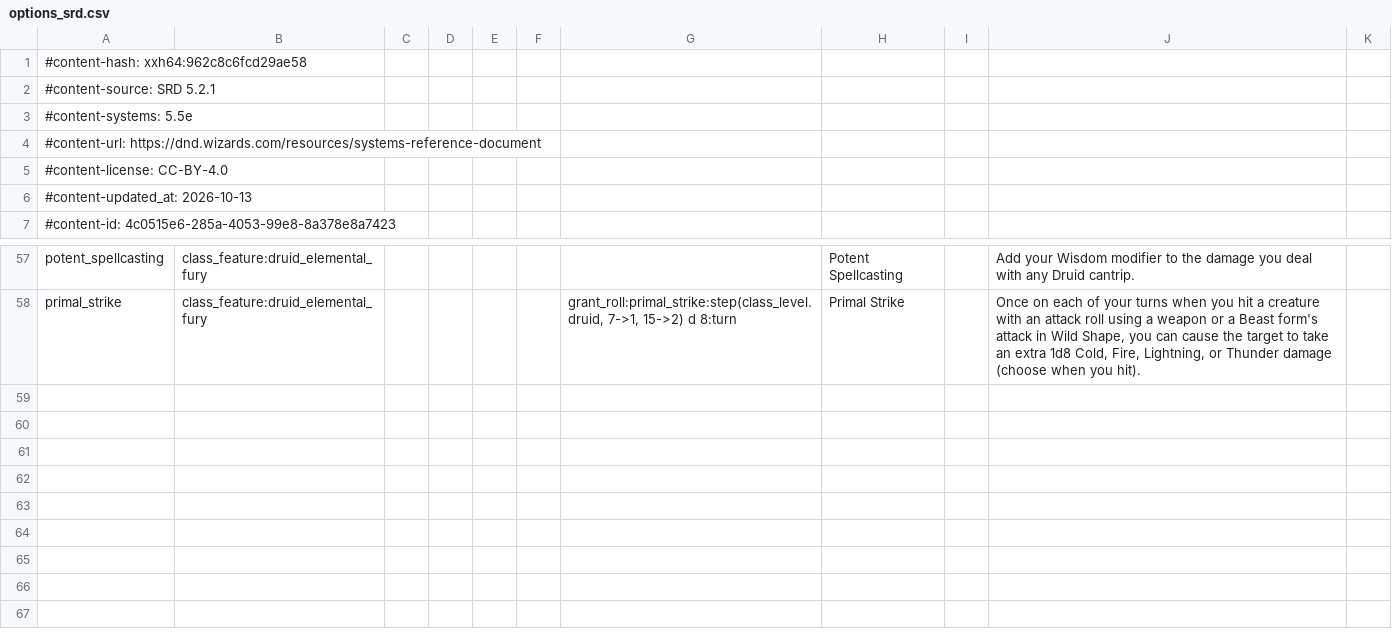
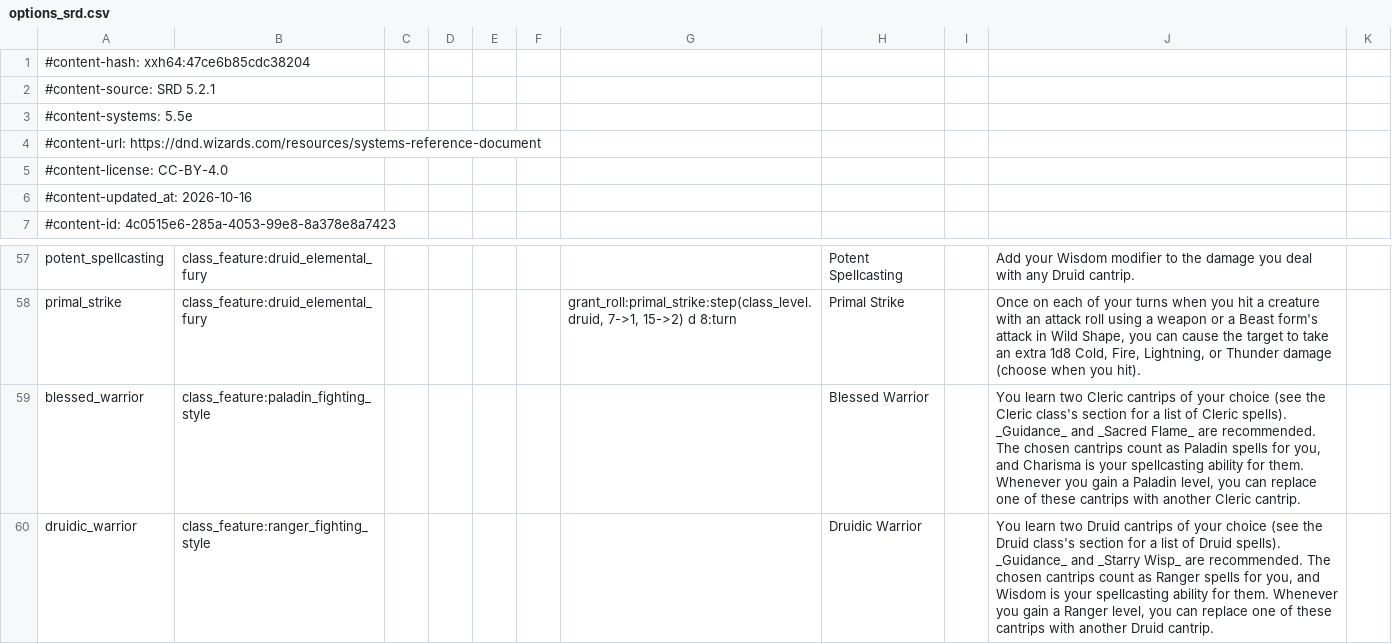
Before and after one commit to FernDragonborn/charnik-content-srd, a CSV file: srd-2024/options_srd.csv, drawn as a sheet; only a part is shown, gaps mark what is left out.

```diff
--- a/srd-2024/options_srd.csv
+++ b/srd-2024/options_srd.csv
@@ -1,2 +1,2 @@
-#content-hash: xxh64:962c8c6fcd29ae58
+#content-hash: xxh64:47ce6b85cdc38204
 #content-source: SRD 5.2.1
@@ -5,3 +5,3 @@
 #content-license: CC-BY-4.0
-#content-updated_at: 2026-10-13
+#content-updated_at: 2026-10-16
 #content-id: 4c0515e6-285a-4053-99e8-8a378e8a7423
@@ -64 +64,3 @@ potent_spellcasting,class_feature:druid_elemental_fury,,,,,,Potent Spellcasting,
 primal_strike,class_feature:druid_elemental_fury,,,,,"grant_roll:primal_strike:step(class_level.druid, 7->1, 15->2) d 8:turn",Primal Strike,,"Once on each of your turns when you hit a creature with an attack roll using a weapon or a Beast form's attack in Wild Shape, you can cause the target to take an extra 1d8 Cold, Fire, Lightning, or Thunder damage (choose when you hit).",
+blessed_warrior,class_feature:paladin_fighting_style,,,,,,Blessed Warrior,,"You learn two Cleric cantrips of your choice (see the Cleric class's section for a list of Cleric spells). _Guidance_ and _Sacred Flame_ are recommended. The chosen cantrips count as Paladin spells for you, and Charisma is your spellcasting ability for them. Whenever you gain a Paladin level, you can replace one of these cantrips with another Cleric cantrip.",
+druidic_warrior,class_feature:ranger_fighting_style,,,,,,Druidic Warrior,,"You learn two Druid cantrips of your choice (see the Druid class's section for a list of Druid spells). _Guidance_ and _Starry Wisp_ are recommended. The chosen cantrips count as Ranger spells for you, and Wisdom is your spellcasting ability for them. Whenever you gain a Ranger level, you can replace one of these cantrips with another Druid cantrip.",
```
Also changed, not shown: srd-2024/class_features_srd.csv.
